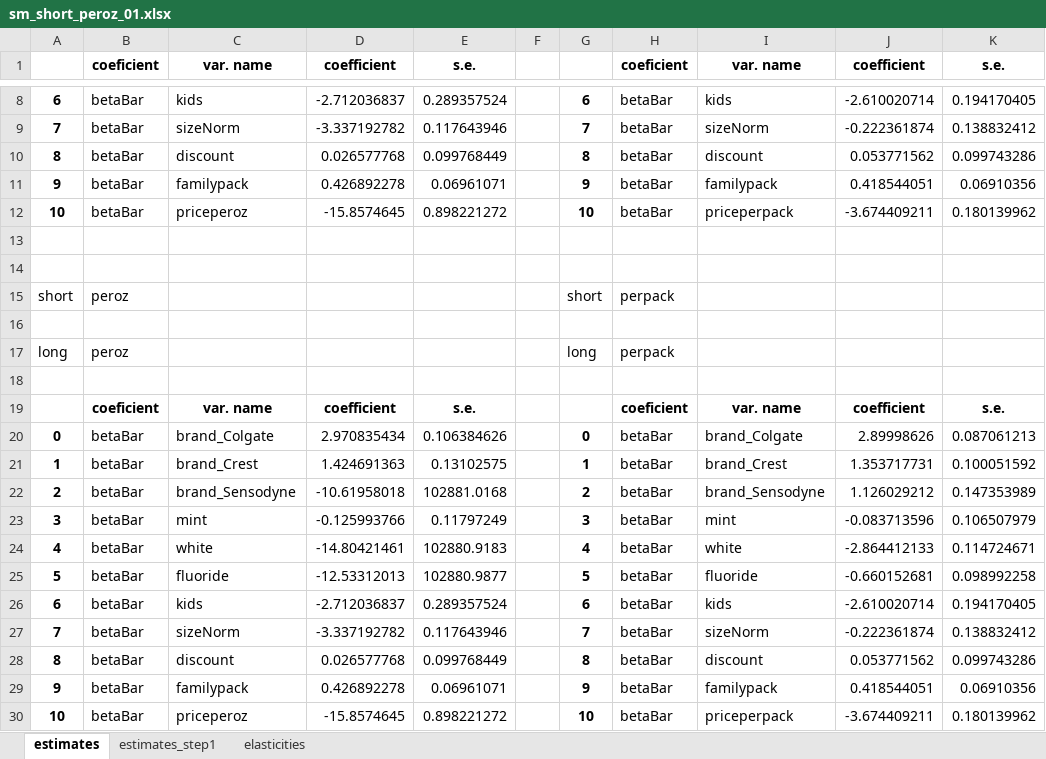
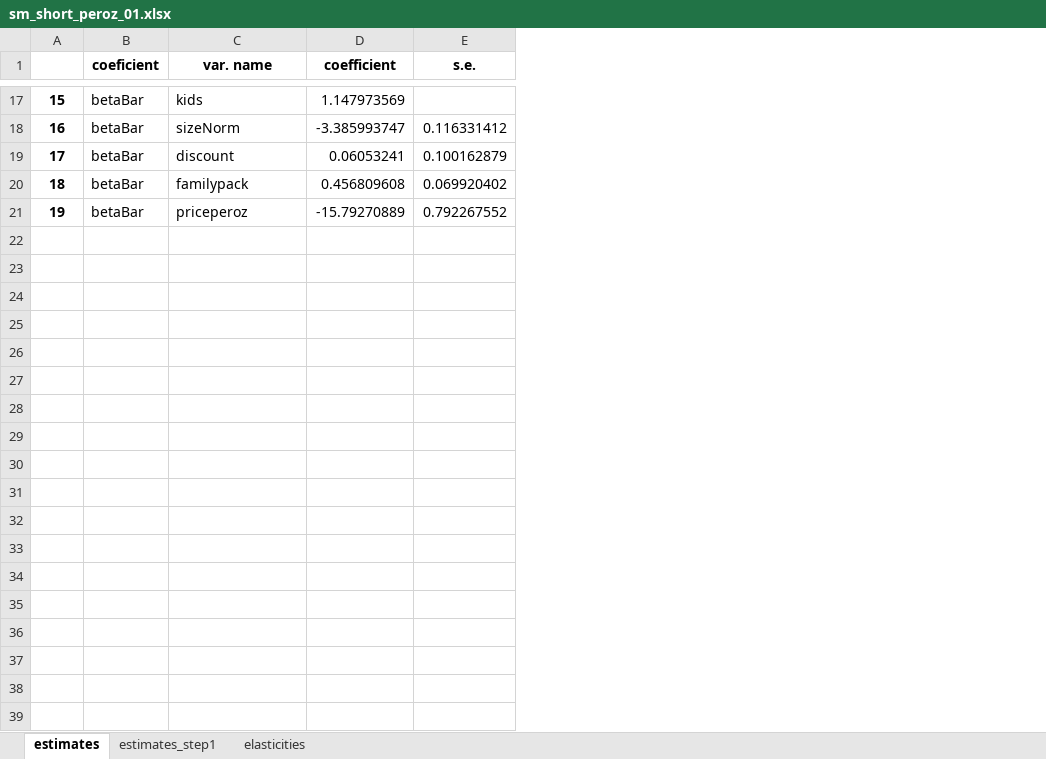
Before and after one commit to robamadour/ps2_IO2, an Excel workbook: outputs/sm_short_peroz_01.xlsx, sheet estimates, drawn as a sheet; only a part is shown, gaps mark what is left out; values as stored, in another font and other column widths than the file's, no borders; removed rows and columns are numbered as before the commit, all else as after; the diff covers the shown part only; the diff names each change by its address in the sheet, - before the commit and + after, or states it on an @@ line.

```diff
--- a/outputs/sm_short_peroz_01.xlsx (sheet estimates)
+++ b/outputs/sm_short_peroz_01.xlsx (sheet estimates)
-column D (coefficient), rows 8-12: -2.712036837 | -3.337192782 | 0.026577768 | 0.426892278 | -15.8574645
-column E (s.e.), rows 8-12: 0.289357524 | 0.117643946 | 0.099768449 | 0.06961071 | 0.898221272
-column F, empty
-column G, rows 8-12: 6 | 7 | 8 | 9 | 10
-column H (coeficient), rows 8-12: all betaBar
-column I (var. name), rows 8-12: kids | sizeNorm | discount | familypack | priceperpack
-column J (coefficient), rows 8-12: -2.610020714 | -0.222361874 | 0.053771562 | 0.418544051 | -3.674409211
-column K (s.e.), rows 8-12: 0.194170405 | 0.138832412 | 0.099743286 | 0.06910356 | 0.180139962
+column D (coefficient), rows 17-21: 1.147973569 | -3.385993747 | 0.06053241 | 0.456809608 | -15.79270889
+column E (s.e.), rows 18-21: 0.116331412 | 0.100162879 | 0.069920402 | 0.792267552
@@ column A renumbered between rows 11 and 21 @@
-row 13: (empty)
-row 14: (empty)
-row 15: short | peroz |  |  |  |  | short | perpack
-row 16: (empty)
-row 17: long | peroz |  |  |  |  | long | perpack
-row 18: (empty)
-row 19:  | coeficient | var. name | coefficient | s.e. |  |  | coeficient | var. name | coefficient | s.e.
-row 20: 0 | betaBar | brand_Colgate | 2.970835434 | 0.106384626 |  | 0 | betaBar | brand_Colgate | 2.89998626 | 0.087061213
-row 21: 1 | betaBar | brand_Crest | 1.424691363 | 0.13102575 |  | 1 | betaBar | brand_Crest | 1.353717731 | 0.100051592
-row 22: 2 | betaBar | brand_Sensodyne | -10.61958018 | 102881.0168 |  | 2 | betaBar | brand_Sensodyne | 1.126029212 | 0.147353989
-row 23: 3 | betaBar | mint | -0.125993766 | 0.11797249 |  | 3 | betaBar | mint | -0.083713596 | 0.106507979
-row 24: 4 | betaBar | white | -14.80421461 | 102880.9183 |  | 4 | betaBar | white | -2.864412133 | 0.114724671
-row 25: 5 | betaBar | fluoride | -12.53312013 | 102880.9877 |  | 5 | betaBar | fluoride | -0.660152681 | 0.098992258
-row 26: 6 | betaBar | kids | -2.712036837 | 0.289357524 |  | 6 | betaBar | kids | -2.610020714 | 0.194170405
-row 27: 7 | betaBar | sizeNorm | -3.337192782 | 0.117643946 |  | 7 | betaBar | sizeNorm | -0.222361874 | 0.138832412
-row 28: 8 | betaBar | discount | 0.026577768 | 0.099768449 |  | 8 | betaBar | discount | 0.053771562 | 0.099743286
-row 29: 9 | betaBar | familypack | 0.426892278 | 0.06961071 |  | 9 | betaBar | familypack | 0.418544051 | 0.06910356
-row 30: 10 | betaBar | priceperoz | -15.8574645 | 0.898221272 |  | 10 | betaBar | priceperpack | -3.674409211 | 0.180139962
```
Also changed, not shown: 9 added rows elsewhere in this sheet, sheet elasticities, sheet estimates_step1, outputs/sm_long_peroz_01.xlsx, outputs/sm_long_perpack_01.xlsx, 7 other files.
